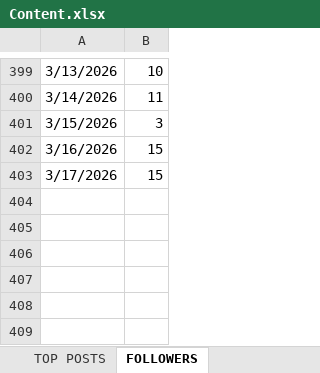
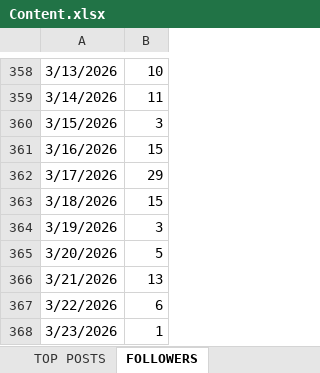
Before and after one commit to amradel18/linkedin_analysis, an Excel workbook: Content.xlsx, sheet FOLLOWERS, drawn as a sheet; only a part is shown, gaps mark what is left out; values as stored, in another font and other column widths than the file's, no borders; addresses are those after the commit; the diff covers the shown part only; the diff names each change by its address in the sheet, - before the commit and + after, or states it on an @@ line.

```diff
--- a/Content.xlsx (sheet FOLLOWERS)
+++ b/Content.xlsx (sheet FOLLOWERS)
-B362: 15
+B362: 29
+row 363: 3/18/2026 | 15
+row 364: 3/19/2026 | 3
+row 365: 3/20/2026 | 5
+row 366: 3/21/2026 | 13
+row 367: 3/22/2026 | 6
+row 368: 3/23/2026 | 1
```
Also changed, not shown: 1 added row and 42 removed rows elsewhere in this sheet, sheet TOP POSTS, sheet ENGAGEMENT, sheet DEMOGRAPHICS, sheet DISCOVERY, 3 other files.
